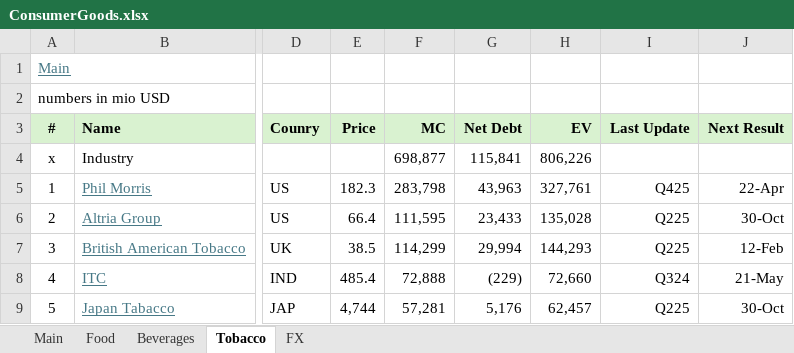
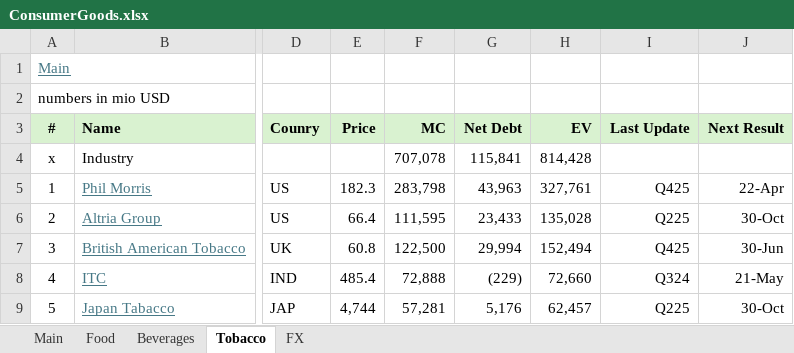
Before and after one commit to oscarsettje/MetaModels, an Excel workbook: ConsumerGoods.xlsx, sheet Tobacco, drawn as a sheet; only a part is shown, gaps mark what is left out; values as stored, in another font and other column widths than the file's, no borders; the diff names each change by its address in the sheet, - before the commit and + after, or states it on an @@ line.

```diff
--- a/ConsumerGoods.xlsx (sheet Tobacco)
+++ b/ConsumerGoods.xlsx (sheet Tobacco)
-F4 (MC): 698,877
+F4 (MC): 707,078
-H4 (EV): 806,226
+H4 (EV): 814,428
-E7 (Price): 38.5
+E7 (Price): 60.8
-F7 (MC): 114,299
+F7 (MC): 122,500
-H7 (EV): 144,293
+H7 (EV): 152,494
-I7 (Last Update): Q225
+I7 (Last Update): Q425
-J7 (Next Result): 12-Feb
+J7 (Next Result): 30-Jun
```
Also changed, not shown: Fashion.xlsx.
